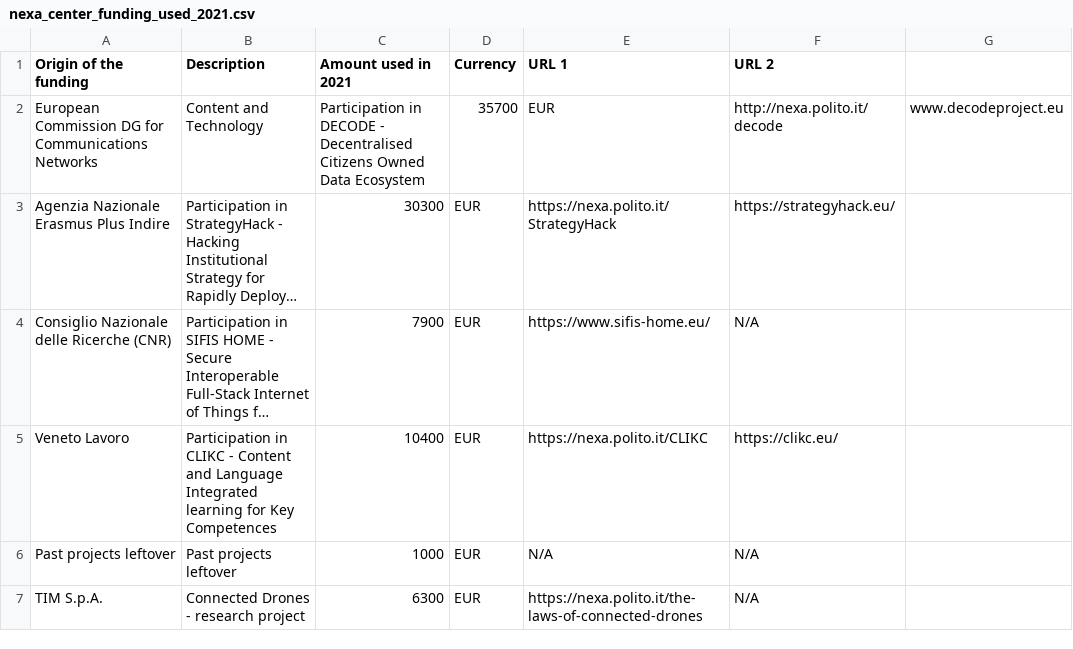
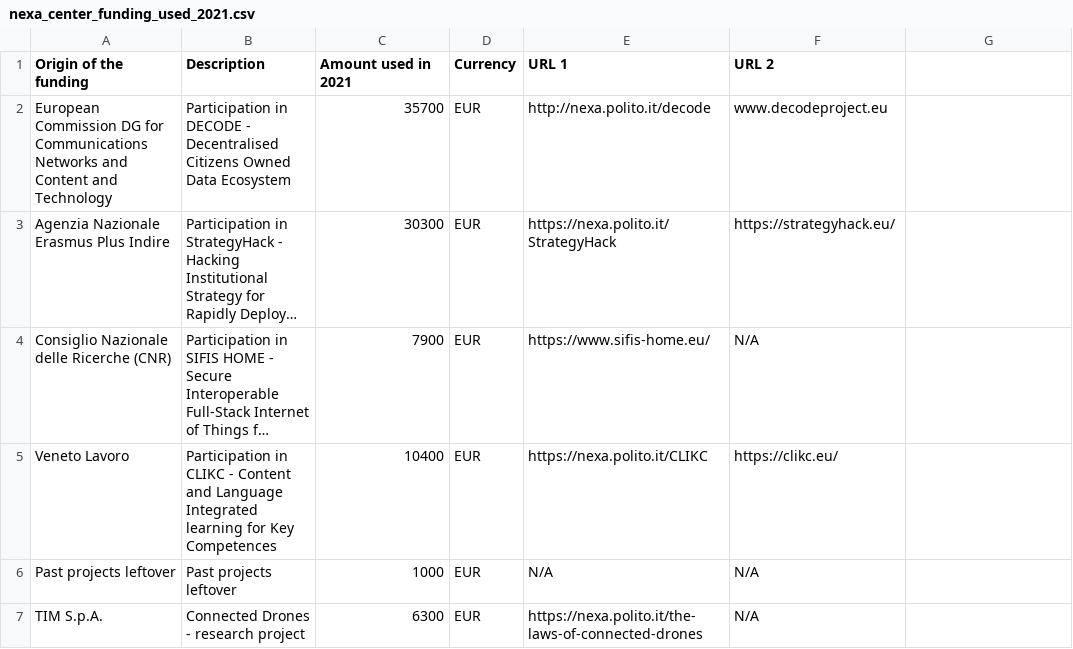
Before and after one commit to nexacenter/funding, a CSV file: 2021/nexa_center_funding_used_2021.csv, drawn as a sheet; only a part is shown; long unchanged cells end in …; removed rows and columns are numbered as before the commit, all else as after; the diff names each change by its address in the sheet, - before the commit and + after, or states it on an @@ line.

Commit message:
formatting

```diff
--- a/2021/nexa_center_funding_used_2021.csv
+++ b/2021/nexa_center_funding_used_2021.csv
-row 2: European Commission DG for Communications Networks | Content and Technology | Participation in DECODE - Decentralised Citizens Owned Data Ecosystem | 35700 | EUR | http://nexa.polito.it/decode | www.decodeproject.eu
+row 2: European Commission DG for Communications Networks and Content and Technology | Participation in DECODE - Decentralised Citizens Owned Data Ecosystem | 35700 | EUR | http://nexa.polito.it/decode | www.decodeproject.eu
```
